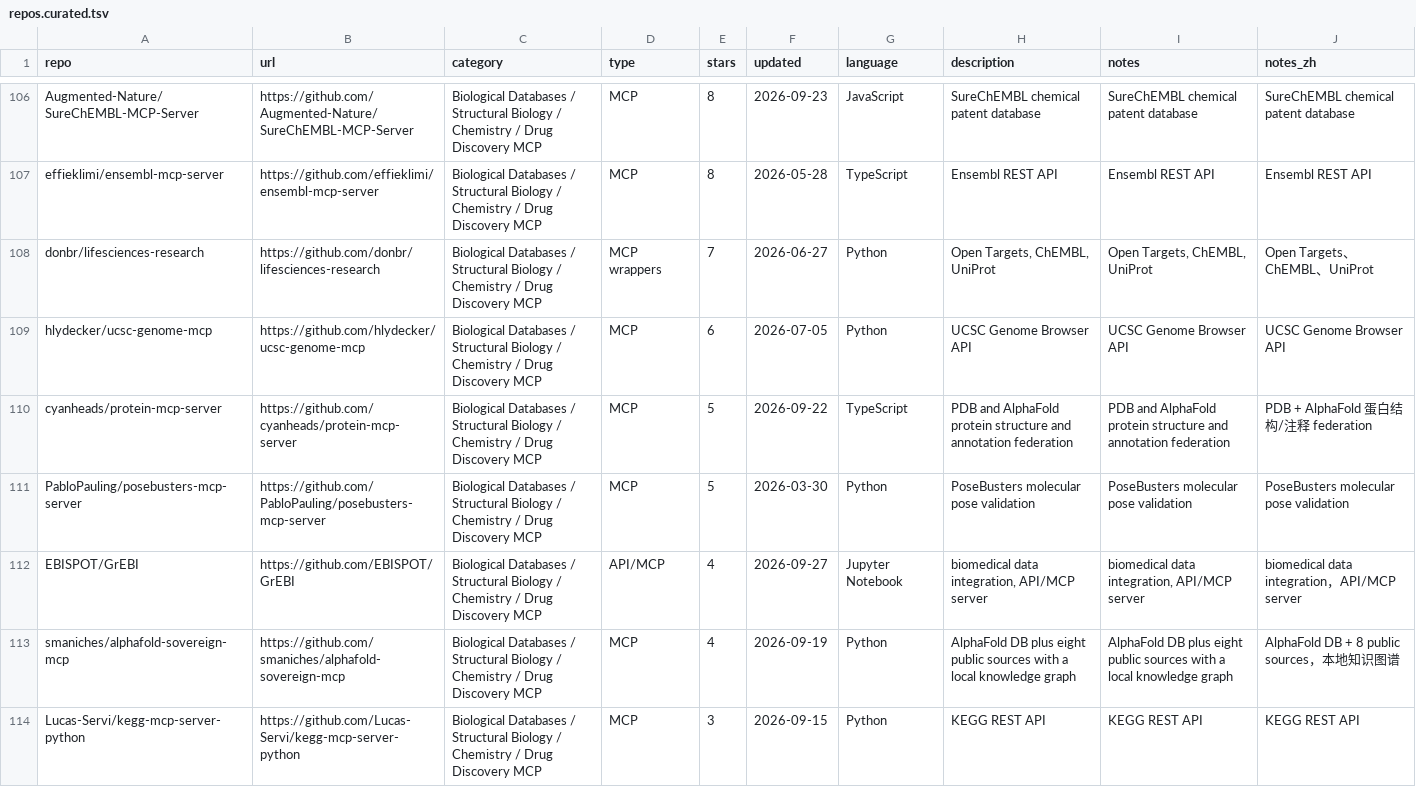
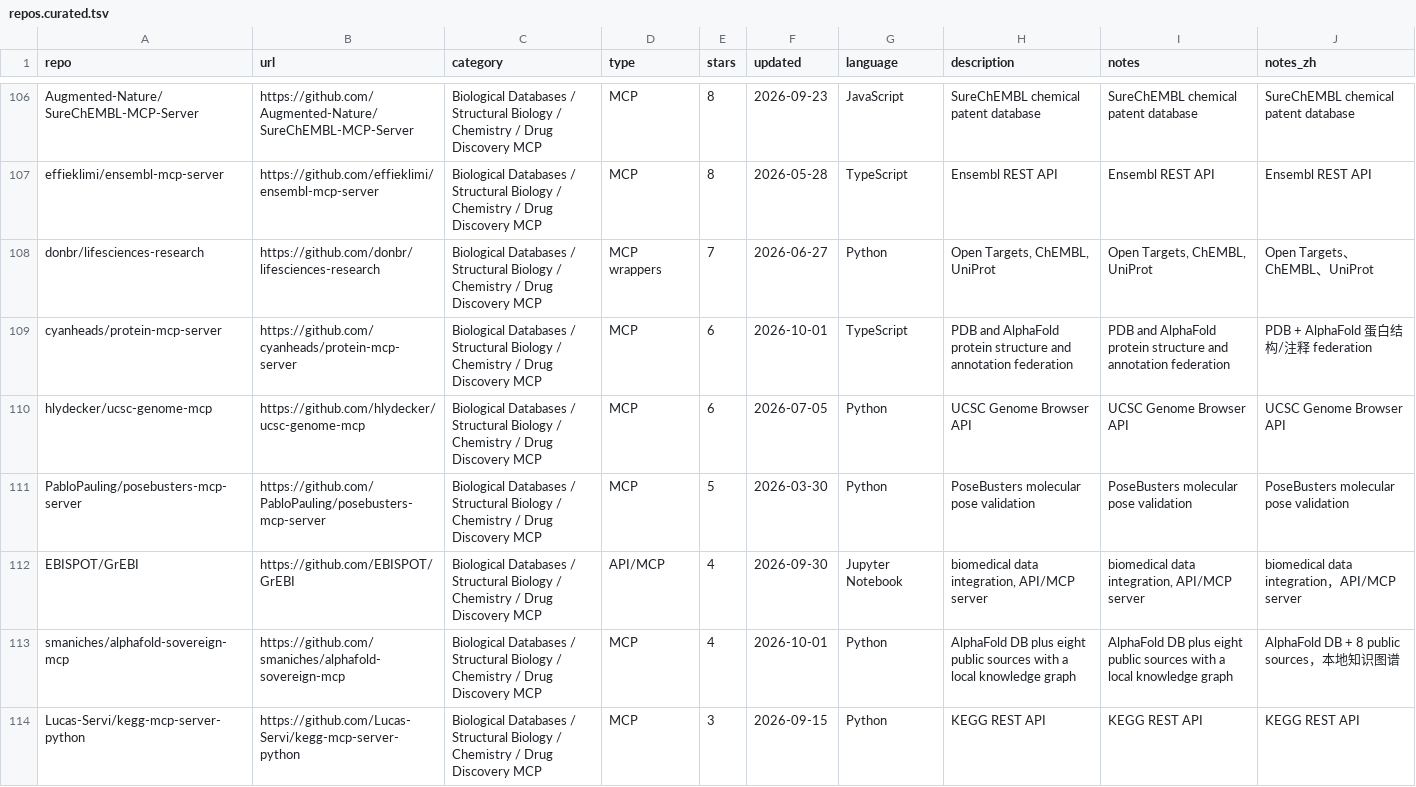
Before and after one commit to CrazyHsu/research-bioinfo-ai-repos, a TSV file: data/repos.curated.tsv, drawn as a sheet; only a part is shown, gaps mark what is left out; the diff covers the shown part only.

```diff
--- a/data/repos.curated.tsv
+++ b/data/repos.curated.tsv
@@ -108,7 +108,7 @@ effieklimi/ensembl-mcp-server	https://github.com/effieklimi/ensembl-mcp-server	B
 donbr/lifesciences-research	https://github.com/donbr/lifesciences-research	Biological Databases / Structural Biology / Chemistry / Drug Discovery MCP	MCP wrappers	7	2026-06-27	Python	Open Targets, ChEMBL, UniProt	Open Targets, ChEMBL, UniProt	Open Targets、ChEMBL、UniProt
+cyanheads/protein-mcp-server	https://github.com/cyanheads/protein-mcp-server	Biological Databases / Structural Biology / Chemistry / Drug Discovery MCP	MCP	6	2026-10-01	TypeScript	PDB and AlphaFold protein structure and annotation federation	PDB and AlphaFold protein structure and annotation federation	PDB + AlphaFold 蛋白结构/注释 federation
 hlydecker/ucsc-genome-mcp	https://github.com/hlydecker/ucsc-genome-mcp	Biological Databases / Structural Biology / Chemistry / Drug Discovery MCP	MCP	6	2026-07-05	Python	UCSC Genome Browser API	UCSC Genome Browser API	UCSC Genome Browser API
-cyanheads/protein-mcp-server	https://github.com/cyanheads/protein-mcp-server	Biological Databases / Structural Biology / Chemistry / Drug Discovery MCP	MCP	5	2026-09-22	TypeScript	PDB and AlphaFold protein structure and annotation federation	PDB and AlphaFold protein structure and annotation federation	PDB + AlphaFold 蛋白结构/注释 federation
 PabloPauling/posebusters-mcp-server	https://github.com/PabloPauling/posebusters-mcp-server	Biological Databases / Structural Biology / Chemistry / Drug Discovery MCP	MCP	5	2026-03-30	Python	PoseBusters molecular pose validation	PoseBusters molecular pose validation	PoseBusters molecular pose validation
-EBISPOT/GrEBI	https://github.com/EBISPOT/GrEBI	Biological Databases / Structural Biology / Chemistry / Drug Discovery MCP	API/MCP	4	2026-09-27	Jupyter Notebook	biomedical data integration, API/MCP server	biomedical data integration, API/MCP server	biomedical data integration，API/MCP server
-smaniches/alphafold-sovereign-mcp	https://github.com/smaniches/alphafold-sovereign-mcp	Biological Databases / Structural Biology / Chemistry / Drug Discovery MCP	MCP	4	2026-09-19	Python	AlphaFold DB plus eight public sources with a local knowledge graph	AlphaFold DB plus eight public sources with a local knowledge graph	AlphaFold DB + 8 public sources，本地知识图谱
+EBISPOT/GrEBI	https://github.com/EBISPOT/GrEBI	Biological Databases / Structural Biology / Chemistry / Drug Discovery MCP	API/MCP	4	2026-09-30	Jupyter Notebook	biomedical data integration, API/MCP server	biomedical data integration, API/MCP server	biomedical data integration，API/MCP server
+smaniches/alphafold-sovereign-mcp	https://github.com/smaniches/alphafold-sovereign-mcp	Biological Databases / Structural Biology / Chemistry / Drug Discovery MCP	MCP	4	2026-10-01	Python	AlphaFold DB plus eight public sources with a local knowledge graph	AlphaFold DB plus eight public sources with a local knowledge graph	AlphaFold DB + 8 public sources，本地知识图谱
 Lucas-Servi/kegg-mcp-server-python	https://github.com/Lucas-Servi/kegg-mcp-server-python	Biological Databases / Structural Biology / Chemistry / Drug Discovery MCP	MCP	3	2026-09-15	Python	KEGG REST API	KEGG REST API	KEGG REST API
```
Also changed, not shown: 1 added row, 1 removed row and 154 edited cells elsewhere in this file, 4 other files.
